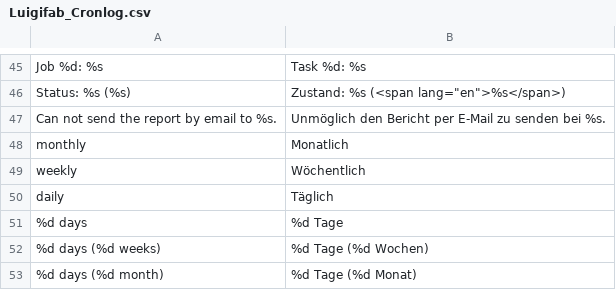
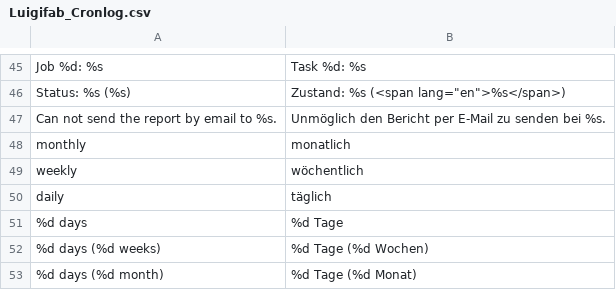
Before and after one commit to luigifab/openmage-cronlog, a CSV file: app/locale/de_AT/Luigifab_Cronlog.csv, drawn as a sheet; only a part is shown, gaps mark what is left out.

```diff
--- a/app/locale/de_AT/Luigifab_Cronlog.csv
+++ b/app/locale/de_AT/Luigifab_Cronlog.csv
@@ -47,5 +47,5 @@
 "Can not send the report by email to %s.","Unmöglich den Bericht per E-Mail zu senden bei %s."
-" monthly","Monatlich"
-" weekly","Wöchentlich"
-" daily","Täglich"
+" monthly","monatlich"
+" weekly","wöchentlich"
+" daily","täglich"
 "%d days","%d Tage"
```
Also changed, not shown: app/locale/de_CH/Luigifab_Cronlog.csv, app/locale/de_DE/Luigifab_Cronlog.csv, 32 other files.
